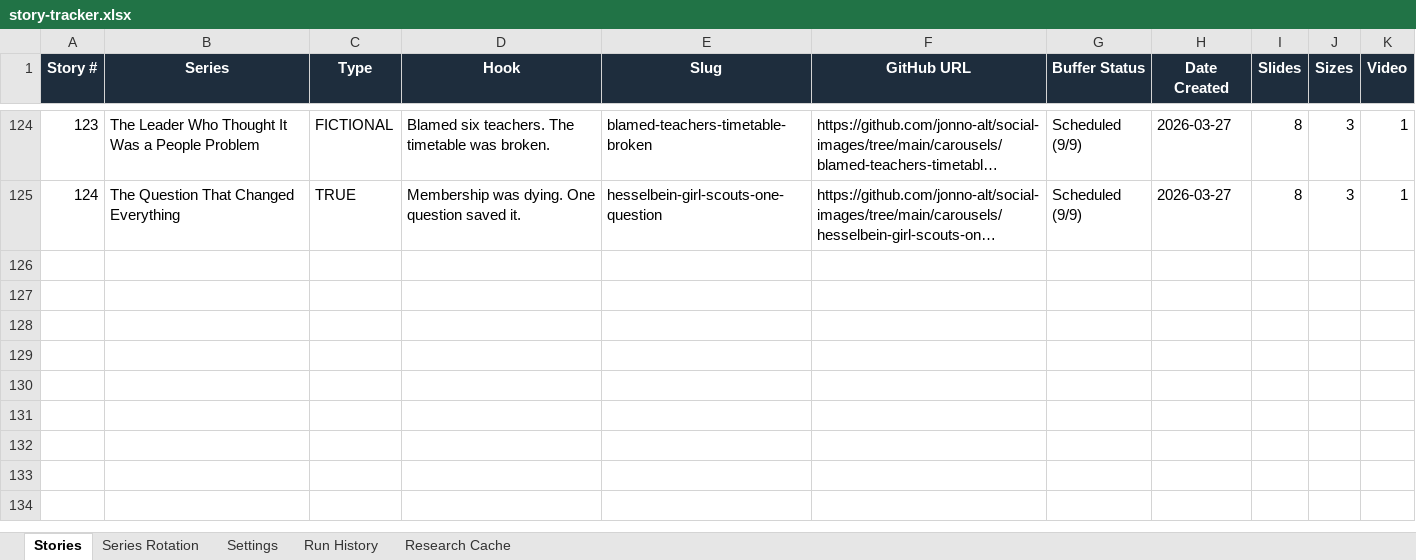
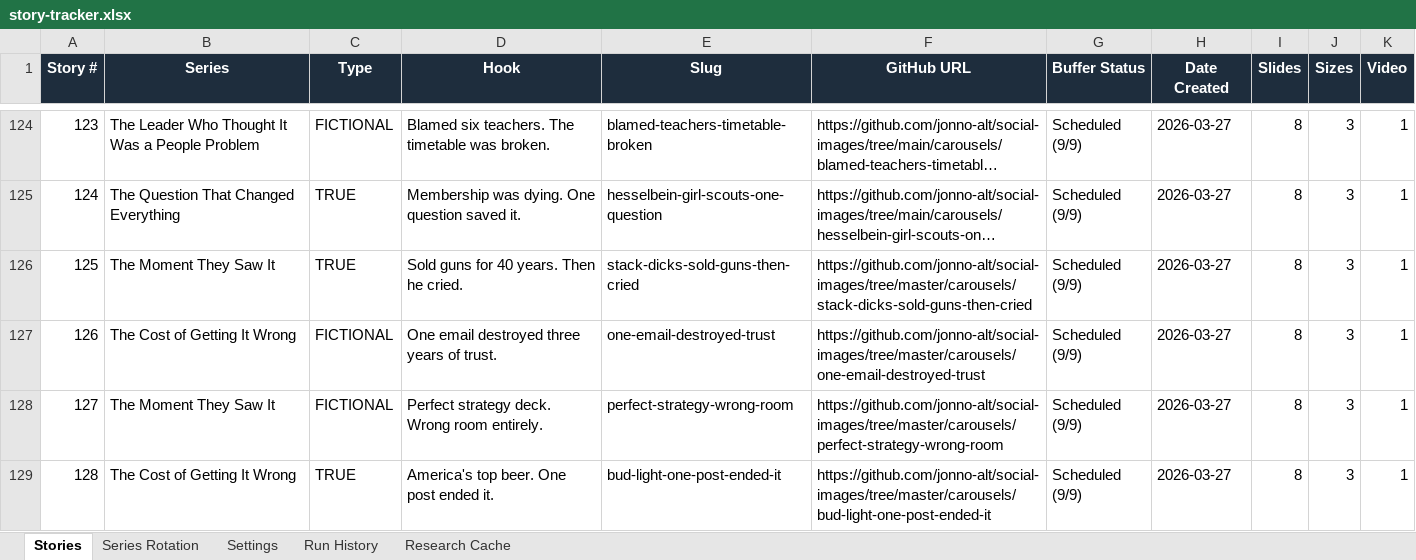
Before and after one commit to jonno-alt/social-images, an Excel workbook: data/carousel-factory/story-tracker.xlsx, sheet Stories, drawn as a sheet; only a part is shown, gaps mark what is left out; long unchanged cells end in …; values as stored, in another font and other column widths than the file's, no borders; the diff names each change by its address in the sheet, - before the commit and + after, or states it on an @@ line.

Commit message:
Update story-tracker.xlsx after run #14

```diff
--- a/data/carousel-factory/story-tracker.xlsx (sheet Stories)
+++ b/data/carousel-factory/story-tracker.xlsx (sheet Stories)
+row 126: 125 | The Moment They Saw It | TRUE | Sold guns for 40 years. Then he cried. | stack-dicks-sold-guns-then-cried | https://github.com/jonno-alt/social-images/tree/master/carousels/stack-dicks-sold-guns-then-cried | Scheduled (9/9) | 2026-03-27 | 8 | 3 | 1
+row 127: 126 | The Cost of Getting It Wrong | FICTIONAL | One email destroyed three years of trust. | one-email-destroyed-trust | https://github.com/jonno-alt/social-images/tree/master/carousels/one-email-destroyed-trust | Scheduled (9/9) | 2026-03-27 | 8 | 3 | 1
+row 128: 127 | The Moment They Saw It | FICTIONAL | Perfect strategy deck. Wrong room entirely. | perfect-strategy-wrong-room | https://github.com/jonno-alt/social-images/tree/master/carousels/perfect-strategy-wrong-room | Scheduled (9/9) | 2026-03-27 | 8 | 3 | 1
+row 129: 128 | The Cost of Getting It Wrong | TRUE | America's top beer. One post ended it. | bud-light-one-post-ended-it | https://github.com/jonno-alt/social-images/tree/master/carousels/bud-light-one-post-ended-it | Scheduled (9/9) | 2026-03-27 | 8 | 3 | 1
```
Also changed, not shown: sheet Research Cache, sheet Run History, sheet Series Rotation, sheet Settings.
